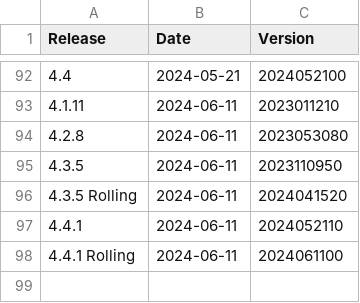
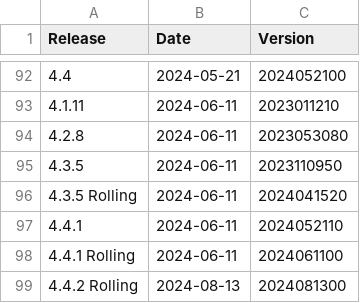
Before and after one commit to moodleworkplace/releases, a CSV file: releases.csv, drawn as a sheet; only a part is shown, gaps mark what is left out; the diff names each change by its address in the sheet, - before the commit and + after, or states it on an @@ line.

Commit message:
Added: 4.4.2 Rolling,2024-08-13,2024081300

```diff
--- a/releases.csv
+++ b/releases.csv
+row 99: 4.4.2 Rolling | 2024-08-13 | 2024081300
```
